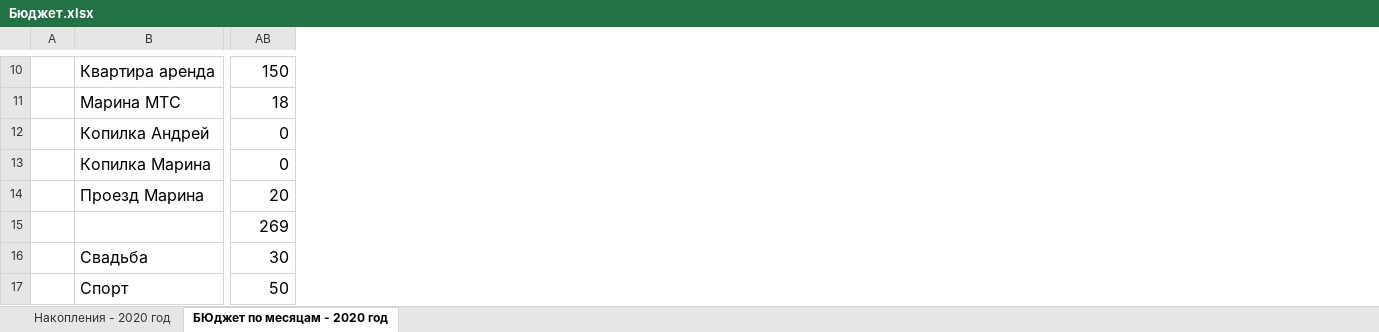
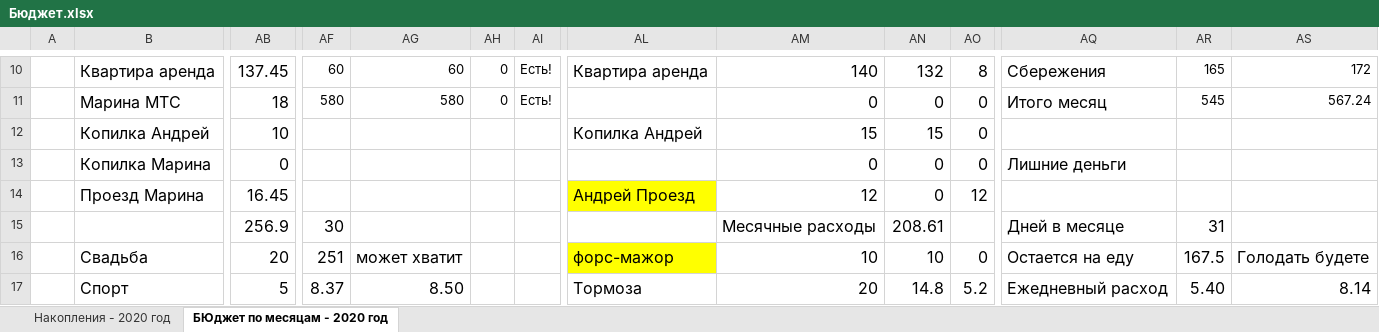
Before and after one commit to Asenkor/Myportal, an Excel workbook: Таблицы домашнего назначения/Бюджет.xlsx, sheet БЮджет по месяцам - 2020 год, drawn as a sheet; only a part is shown, gaps mark what is left out; values as stored, in another font and other column widths than the file's, no borders; charts and pictures and conditional formats and table styles not drawn; the diff covers the shown part only; the diff names each change by its address in the sheet, - before the commit and + after, or states it on an @@ line.

```diff
--- a/Таблицы домашнего назначения/Бюджет.xlsx (sheet БЮджет по месяцам - 2020 год)
+++ b/Таблицы домашнего назначения/Бюджет.xlsx (sheet БЮджет по месяцам - 2020 год)
+column AF, rows 10-17: 60 | 580 |  |  |  | 30 | 251 | 8.37
+column AG, rows 10-17: 60 | 580 |  |  |  |  | может хватит | 8.50
+column AH, rows 10-11: 0 | 0
+column AI, rows 10-11: Есть! | Есть!
+column AL, rows 10-17: Квартира аренда |  | Копилка Андрей |  | Андрей Проезд |  | форс-мажор | Тормоза
+column AM, rows 10-17: 140 | 0 | 15 | 0 | 12 | Месячные расходы | 10 | 20
+column AN, rows 10-17: 132 | 0 | 15 | 0 | 0 | 208.61 | 10 | 14.8
+column AO, rows 10-17: 8 | 0 | 0 | 0 | 12 |  | 0 | 5.2
+column AQ, rows 10-17: Сбережения | Итого месяц |  | Лишние деньги |  | Дней в месяце | Остается на еду | Ежедневный расход
+column AR, rows 10-17: 165 | 545 |  |  |  | 31 | 167.5 | 5.40
+column AS, rows 10-17: 172 | 567.24 |  |  |  |  | Голодать будете | 8.14
-AB10: 150
+AB10: 137.45
-AB12: 0
+AB12: 10
-AB14: 20
+AB14: 16.45
-AB15: 269
+AB15: 256.9
-AB16: 30
+AB16: 20
-AB17: 50
+AB17: 5
```
Also changed, not shown: 13 added columns, 60 edited cells and cell formats elsewhere in this sheet, sheet Накопления - 2020 год, formulas that keep their value, charts or pictures, Таблицы домашнего назначения/Андрей статистика.xlsx.
